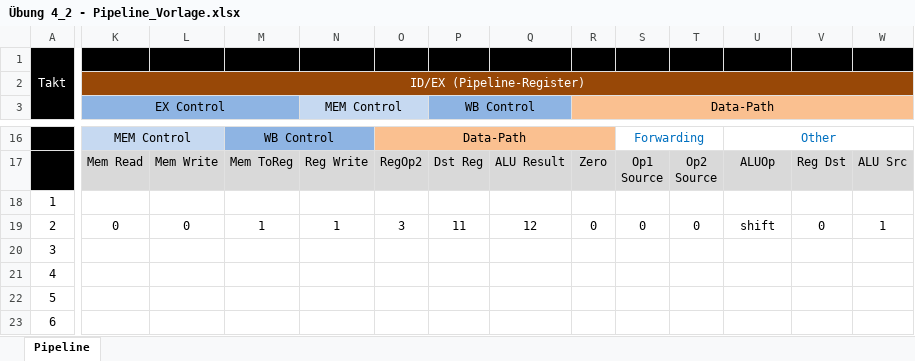
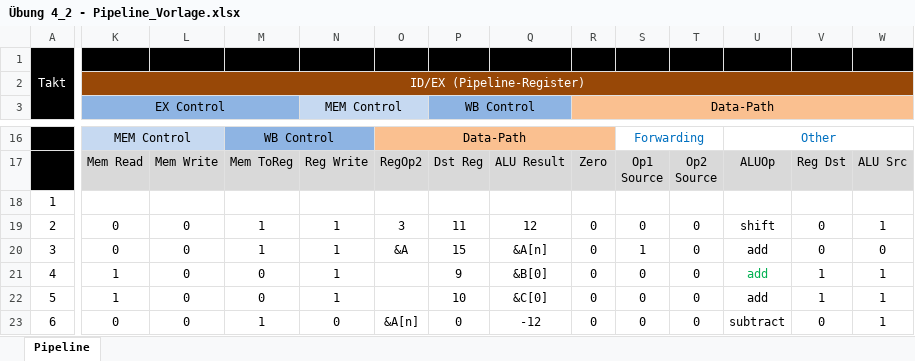
Before and after one commit to Atomarverseucht/AIN, an Excel workbook: 2/Rechnerarchitektur/Aufgabe 4/Übung 4_2 - Pipeline_Vorlage.xlsx, sheet Pipeline, drawn as a sheet; only a part is shown, gaps mark what is left out; values as stored, in another font and other column widths than the file's, no borders; the diff covers the shown part only; the diff names each change by its address in the sheet, - before the commit and + after, or states it on an @@ line.

```diff
--- a/2/Rechnerarchitektur/Aufgabe 4/Übung 4_2 - Pipeline_Vorlage.xlsx (sheet Pipeline)
+++ b/2/Rechnerarchitektur/Aufgabe 4/Übung 4_2 - Pipeline_Vorlage.xlsx (sheet Pipeline)
-K20 (EX Control): (empty)
+K20 (EX Control): 0
-L20:L23: (empty)
+L20:L23: 0
-M20: (empty)
+M20: 1
-N20:N22 (MEM Control): (empty)
+N20:N22 (MEM Control): 1
-O20: (empty)
+O20: &A
-P20 (WB Control): (empty)
+P20 (WB Control): 15
-Q20: (empty)
+Q20: &A[n]
-R20:R23 (Data-Path): (empty)
+R20:R23 (Data-Path): 0
-S20: (empty)
+S20: 1
-T20:T23: (empty)
+T20:T23: 0
-U20:U22: (empty)
+U20:U22: add
-V20: (empty)
+V20: 0
-W20: (empty)
+W20: 0
-K21:K22 (EX Control): (empty)
+K21:K22 (EX Control): 1
-M21:M22: (empty)
+M21:M22: 0
-P21 (WB Control): (empty)
+P21 (WB Control): 9
-Q21: (empty)
+Q21: &B[0]
-S21:S23: (empty)
+S21:S23: 0
-V21:V22: (empty)
+V21:V22: 1
-W21:W23: (empty)
+W21:W23: 1
-P22 (WB Control): (empty)
+P22 (WB Control): 10
-Q22: (empty)
+Q22: &C[0]
-K23 (EX Control): (empty)
+K23 (EX Control): 0
-M23: (empty)
+M23: 1
-N23 (MEM Control): (empty)
+N23 (MEM Control): 0
-O23: (empty)
+O23: &A[n]
-P23 (WB Control): (empty)
+P23 (WB Control): 0
-Q23: (empty)
+Q23: -12
-U23: (empty)
+U23: subtract
-V23: (empty)
+V23: 0
```
Also changed, not shown: 134 edited cells elsewhere in this sheet, 1 other file.
